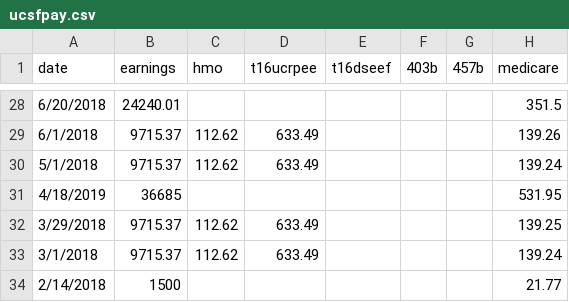
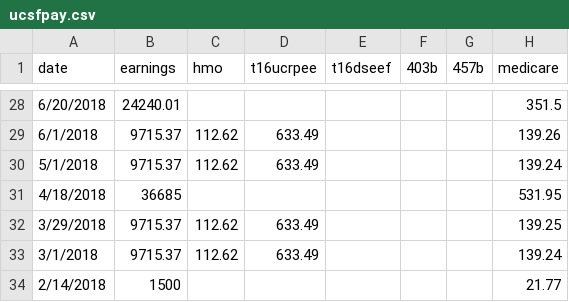
Before and after one commit to lawtj/ucsfpay, a CSV file: ucsfpay.csv, drawn as a sheet; only a part is shown, gaps mark what is left out; the diff names each change by its address in the sheet, - before the commit and + after, or states it on an @@ line.

Commit message:
Add files via upload

```diff
--- a/ucsfpay.csv
+++ b/ucsfpay.csv
-A31 (date): 4/18/2019
+A31 (date): 4/18/2018
```
